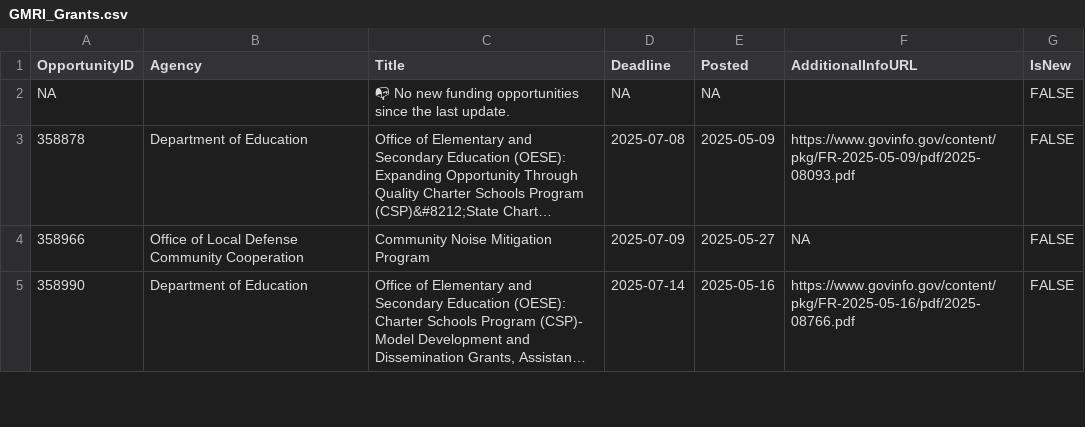
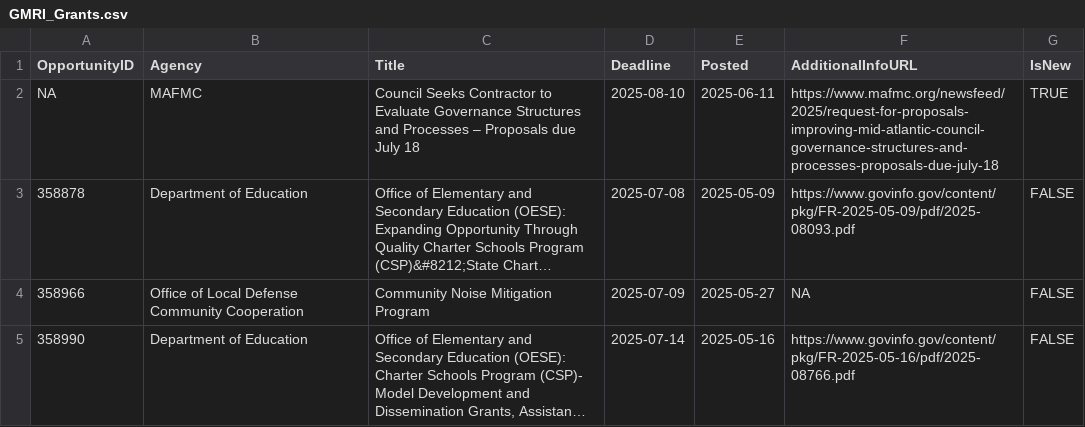
Before and after one commit to aallyn/Fed_Opportunities, a CSV file: GMRI_Grants.csv, drawn as a sheet; only a part is shown; long unchanged cells end in …; the diff names each change by its address in the sheet, - before the commit and + after, or states it on an @@ line.

```diff
--- a/GMRI_Grants.csv
+++ b/GMRI_Grants.csv
-B2 (Agency): (empty)
+B2 (Agency): MAFMC
-C2 (Title): 📭 No new funding opportunities since the last update.
+C2 (Title): Council Seeks Contractor to Evaluate Governance Structures and Processes – Proposals due July 18
-D2 (Deadline): NA
+D2 (Deadline): 2025-08-10
-E2 (Posted): NA
+E2 (Posted): 2025-06-11
-F2 (AdditionalInfoURL): (empty)
+F2 (AdditionalInfoURL): https://www.mafmc.org/newsfeed/2025/request-for-proposals-improving-mid-atlantic-council-governance-structures-and-processes-proposals-due-july-18
-G2 (IsNew): FALSE
+G2 (IsNew): TRUE
```
Also changed, not shown: 1 other file.
